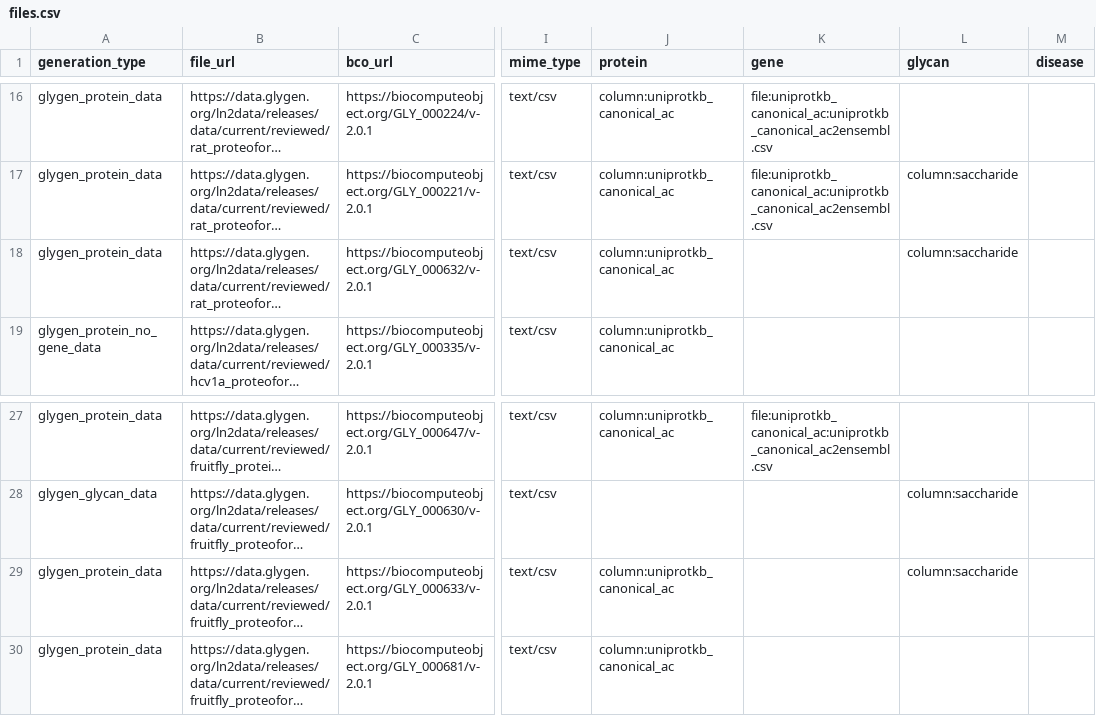
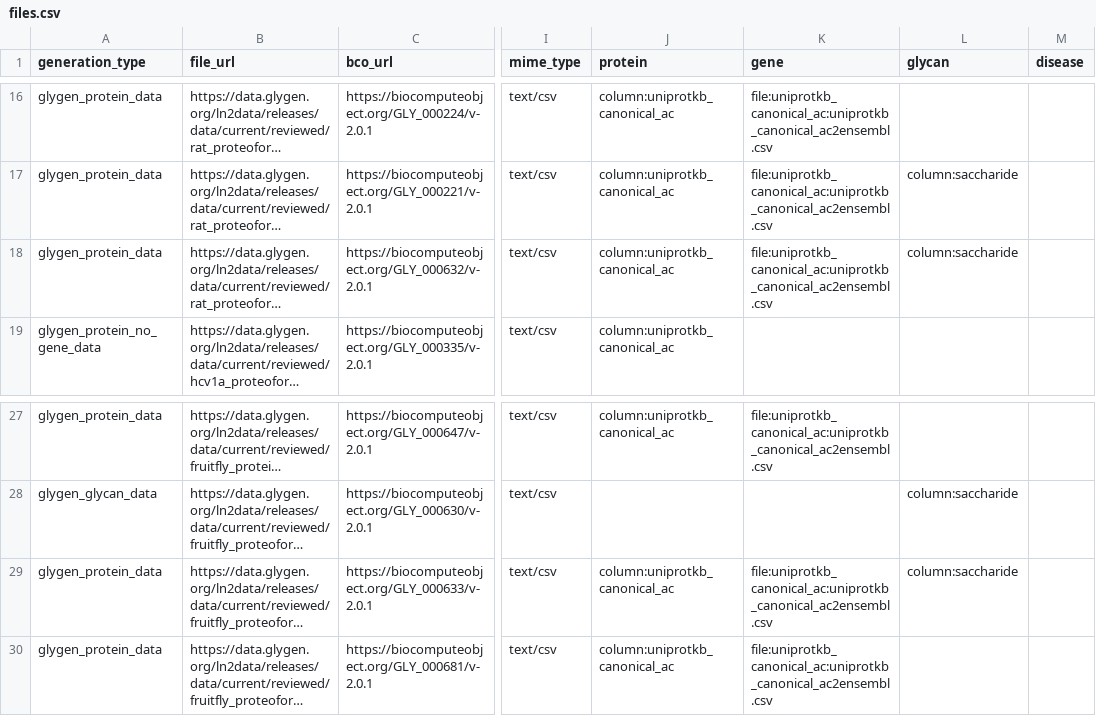
Before and after one commit to glygener/glygen.cfde.generator, a CSV file: data/files.csv, drawn as a sheet; only a part is shown, gaps mark what is left out; long unchanged cells end in …; the diff names each change by its address in the sheet, - before the commit and + after, or states it on an @@ line.

Commit message:
Add files via upload
changed files info that generated error

```diff
--- a/data/files.csv
+++ b/data/files.csv
-K18 (gene): (empty)
+K18 (gene): file:uniprotkb_canonical_ac:uniprotkb_canonical_ac2ensembl.csv
-K29:K30 (gene): (empty)
+K29:K30 (gene): file:uniprotkb_canonical_ac:uniprotkb_canonical_ac2ensembl.csv
```
